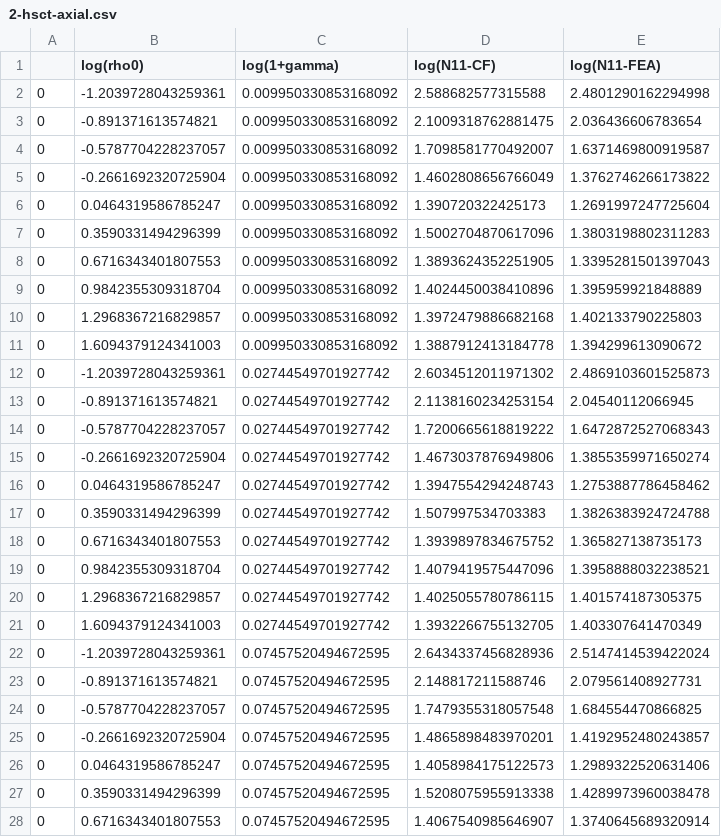
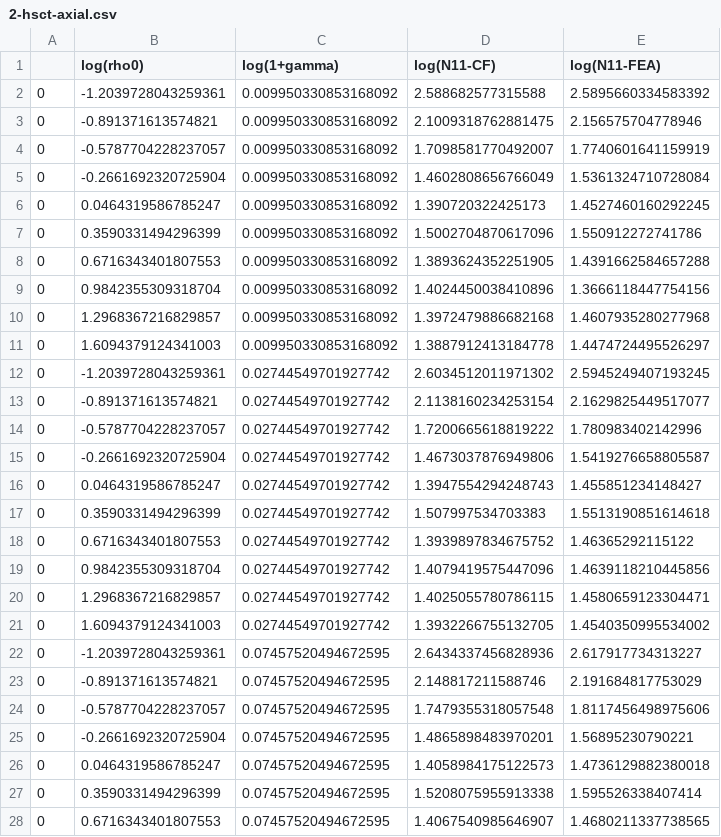
Before and after one commit to smdogroup/ml_buckling, a CSV file: 2_stiffened_panels/1_axial/2-hsct-axial.csv, drawn as a sheet; only a part is shown; the diff covers the shown part only.

Commit message:
update hsct panel demo

```diff
--- a/2_stiffened_panels/1_axial/2-hsct-axial.csv
+++ b/2_stiffened_panels/1_axial/2-hsct-axial.csv
@@ -1,28 +1,28 @@
 ,log(rho0),log(1+gamma),log(N11-CF),log(N11-FEA)
-0,-1.2039728043259361,0.009950330853168092,2.588682577315588,2.4801290162294998
-0,-0.891371613574821,0.009950330853168092,2.1009318762881475,2.036436606783654
-0,-0.5787704228237057,0.009950330853168092,1.7098581770492007,1.6371469800919587
-0,-0.2661692320725904,0.009950330853168092,1.4602808656766049,1.3762746266173822
-0,0.0464319586785247,0.009950330853168092,1.390720322425173,1.2691997247725604
-0,0.3590331494296399,0.009950330853168092,1.5002704870617096,1.3803198802311283
-0,0.6716343401807553,0.009950330853168092,1.3893624352251905,1.3395281501397043
-0,0.9842355309318704,0.009950330853168092,1.4024450038410896,1.395959921848889
-0,1.2968367216829857,0.009950330853168092,1.3972479886682168,1.402133790225803
-0,1.6094379124341003,0.009950330853168092,1.3887912413184778,1.394299613090672
-0,-1.2039728043259361,0.02744549701927742,2.6034512011971302,2.4869103601525873
-0,-0.891371613574821,0.02744549701927742,2.1138160234253154,2.04540112066945
-0,-0.5787704228237057,0.02744549701927742,1.7200665618819222,1.6472872527068343
-0,-0.2661692320725904,0.02744549701927742,1.4673037876949806,1.3855359971650274
-0,0.0464319586785247,0.02744549701927742,1.3947554294248743,1.2753887786458462
-0,0.3590331494296399,0.02744549701927742,1.507997534703383,1.3826383924724788
-0,0.6716343401807553,0.02744549701927742,1.3939897834675752,1.365827138735173
-0,0.9842355309318704,0.02744549701927742,1.4079419575447096,1.3958888032238521
-0,1.2968367216829857,0.02744549701927742,1.4025055780786115,1.401574187305375
-0,1.6094379124341003,0.02744549701927742,1.3932266755132705,1.403307641470349
-0,-1.2039728043259361,0.07457520494672595,2.6434337456828936,2.5147414539422024
-0,-0.891371613574821,0.07457520494672595,2.148817211588746,2.079561408927731
-0,-0.5787704228237057,0.07457520494672595,1.7479355318057548,1.684554470866825
-0,-0.2661692320725904,0.07457520494672595,1.4865898483970201,1.4192952480243857
-0,0.0464319586785247,0.07457520494672595,1.4058984175122573,1.2989322520631406
-0,0.3590331494296399,0.07457520494672595,1.5208075955913338,1.4289973960038478
-0,0.6716343401807553,0.07457520494672595,1.4067540985646907,1.3740645689320914
+0,-1.2039728043259361,0.009950330853168092,2.588682577315588,2.5895660334583392
+0,-0.891371613574821,0.009950330853168092,2.1009318762881475,2.156575704778946
+0,-0.5787704228237057,0.009950330853168092,1.7098581770492007,1.7740601641159919
+0,-0.2661692320725904,0.009950330853168092,1.4602808656766049,1.5361324710728084
+0,0.0464319586785247,0.009950330853168092,1.390720322425173,1.4527460160292245
+0,0.3590331494296399,0.009950330853168092,1.5002704870617096,1.550912272741786
+0,0.6716343401807553,0.009950330853168092,1.3893624352251905,1.4391662584657288
+0,0.9842355309318704,0.009950330853168092,1.4024450038410896,1.3666118447754156
+0,1.2968367216829857,0.009950330853168092,1.3972479886682168,1.4607935280277968
+0,1.6094379124341003,0.009950330853168092,1.3887912413184778,1.4474724495526297
+0,-1.2039728043259361,0.02744549701927742,2.6034512011971302,2.5945249407193245
+0,-0.891371613574821,0.02744549701927742,2.1138160234253154,2.1629825449517077
+0,-0.5787704228237057,0.02744549701927742,1.7200665618819222,1.780983402142996
+0,-0.2661692320725904,0.02744549701927742,1.4673037876949806,1.5419276658805587
+0,0.0464319586785247,0.02744549701927742,1.3947554294248743,1.455851234148427
+0,0.3590331494296399,0.02744549701927742,1.507997534703383,1.5513190851614618
+0,0.6716343401807553,0.02744549701927742,1.3939897834675752,1.46365292115122
+0,0.9842355309318704,0.02744549701927742,1.4079419575447096,1.4639118210445856
+0,1.2968367216829857,0.02744549701927742,1.4025055780786115,1.4580659123304471
+0,1.6094379124341003,0.02744549701927742,1.3932266755132705,1.4540350995534002
+0,-1.2039728043259361,0.07457520494672595,2.6434337456828936,2.617917734313227
+0,-0.891371613574821,0.07457520494672595,2.148817211588746,2.191684817753029
+0,-0.5787704228237057,0.07457520494672595,1.7479355318057548,1.8117456498975606
+0,-0.2661692320725904,0.07457520494672595,1.4865898483970201,1.56895230790221
+0,0.0464319586785247,0.07457520494672595,1.4058984175122573,1.4736129882380018
+0,0.3590331494296399,0.07457520494672595,1.5208075955913338,1.595526338407414
+0,0.6716343401807553,0.07457520494672595,1.4067540985646907,1.4680211337738565
```
Also changed, not shown: 89 edited cells elsewhere in this file, 1 other file.
